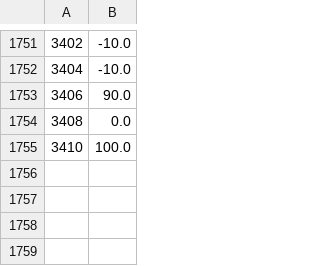
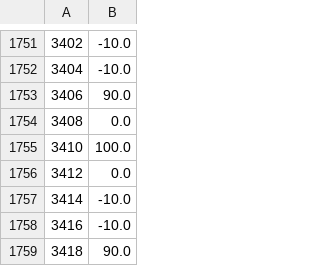
Before and after one commit to ricardoGrando/hydrone_deep_rl, a CSV file: hydrone_aerial_underwater_ddpg/scripts/Models/td3_stage_2_air2D_tanh_3layers/td3_stage_2_air2D_tanh_3layers.csv, drawn as a sheet; only a part is shown, gaps mark what is left out.

Commit message:
grando

```diff
--- a/hydrone_aerial_underwater_ddpg/scripts/Models/td3_stage_2_air2D_tanh_3layers/td3_stage_2_air2D_tanh_3layers.csv
+++ b/hydrone_aerial_underwater_ddpg/scripts/Models/td3_stage_2_air2D_tanh_3layers/td3_stage_2_air2D_tanh_3layers.csv
@@ -1755 +1755,5 @@
 3410,100.0
+3412,0.0
+3414,-10.0
+3416,-10.0
+3418,90.0
```
